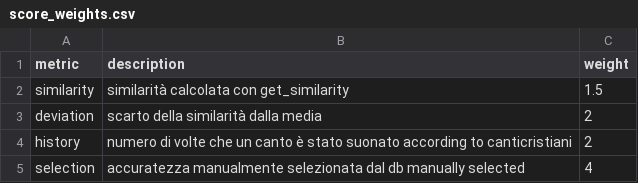
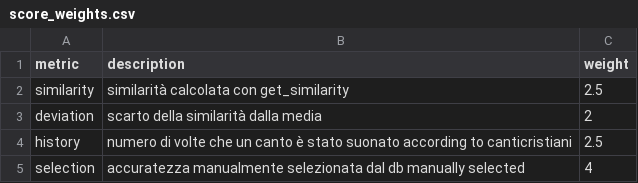
Before and after one commit to dennisangemi/hildegard, a CSV file: data/score_weights.csv, drawn as a sheet.

```diff
--- a/data/score_weights.csv
+++ b/data/score_weights.csv
@@ -1,5 +1,5 @@
 metric,description,weight
-similarity,similarità calcolata con get_similarity,1.5
+similarity,similarità calcolata con get_similarity,2.5
 deviation,scarto della similarità dalla media,2
-history,numero di volte che un canto è stato suonato according to canticristiani,2
+history,numero di volte che un canto è stato suonato according to canticristiani,2.5
 selection,accuratezza manualmente selezionata dal db manually selected,4
```
Also changed, not shown: data/suggerimenti-20241027.csv, data/suggerimenti-latest.csv, 12 other files.
